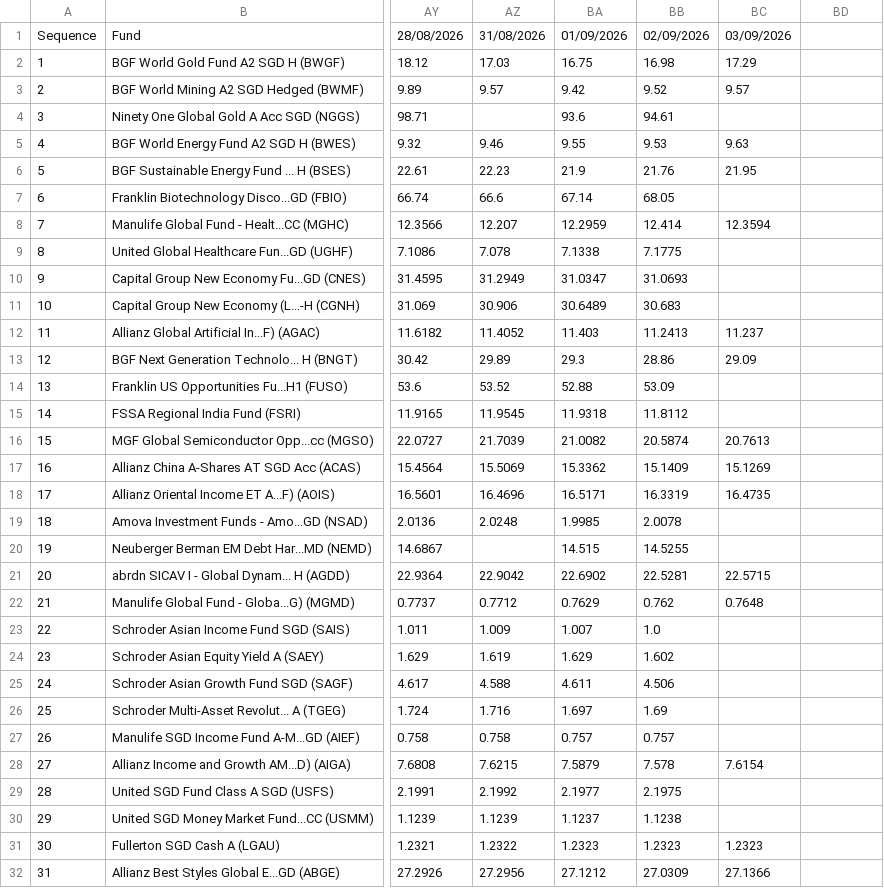
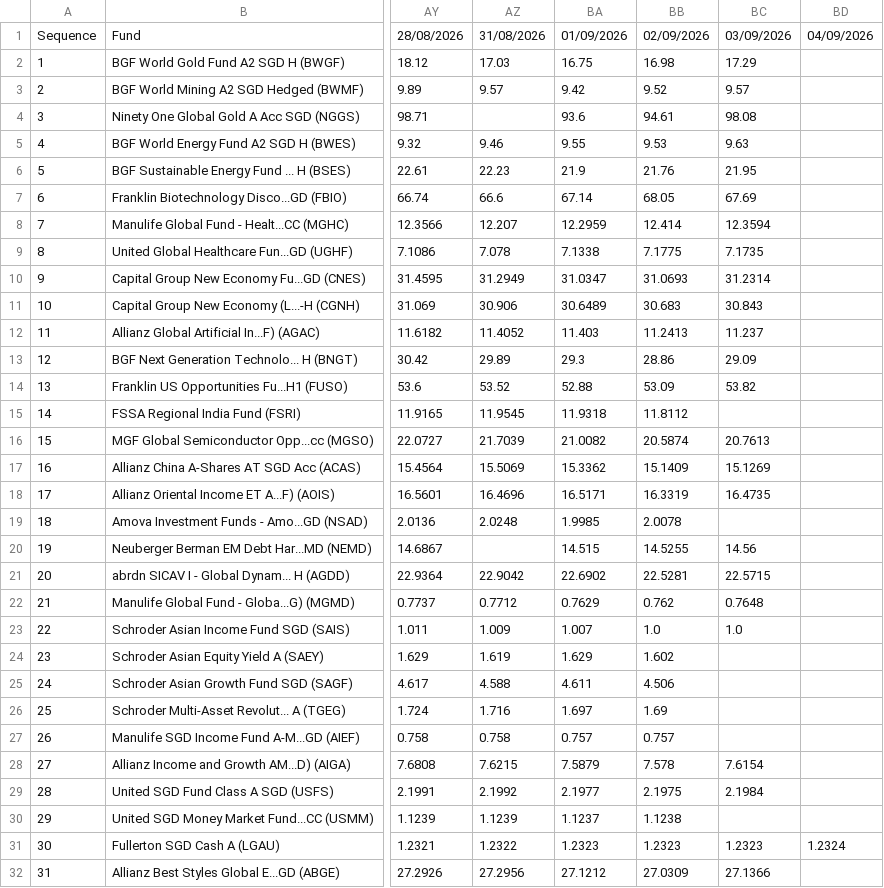
Before and after one commit to jesainvestment/MonitoredFundII, a CSV file: MonitoredFund.csv, drawn as a sheet; only a part is shown, gaps mark what is left out; the diff names each change by its address in the sheet, - before the commit and + after, or states it on an @@ line.

Commit message:
Update MonitoredFund.csv

```diff
--- a/MonitoredFund.csv
+++ b/MonitoredFund.csv
-BD1: (empty)
+BD1: 04/09/2026
-BC4: (empty)
+BC4: 98.08
-BC7: (empty)
+BC7: 67.69
-BC9: (empty)
+BC9: 7.1735
-BC10: (empty)
+BC10: 31.2314
-BC11: (empty)
+BC11: 30.843
-BC14: (empty)
+BC14: 53.82
-BC20: (empty)
+BC20: 14.56
-BC23: (empty)
+BC23: 1.0
-BC29: (empty)
+BC29: 2.1984
-BD31: (empty)
+BD31: 1.2324
```
